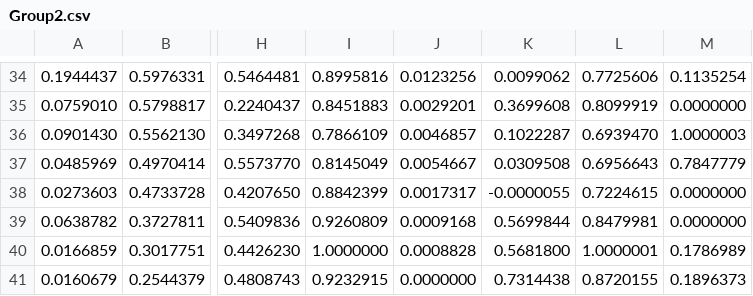
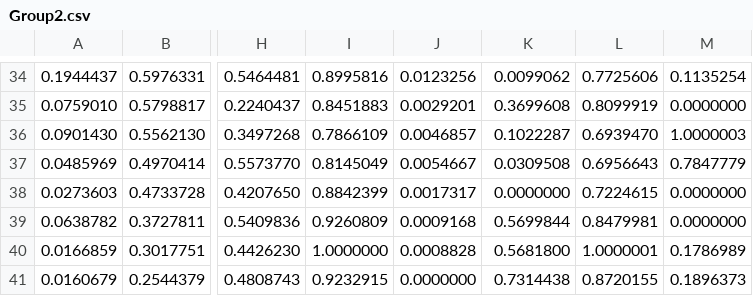
Before and after one commit to epicrunze/ScienceFair, a CSV file: Group2.csv, drawn as a sheet; only a part is shown, gaps mark what is left out; the diff names each change by its address in the sheet, - before the commit and + after, or states it on an @@ line.

Commit message:
Removed negative

```diff
--- a/Group2.csv
+++ b/Group2.csv
-K38: -0.0000055
+K38: 0.0000000
```
